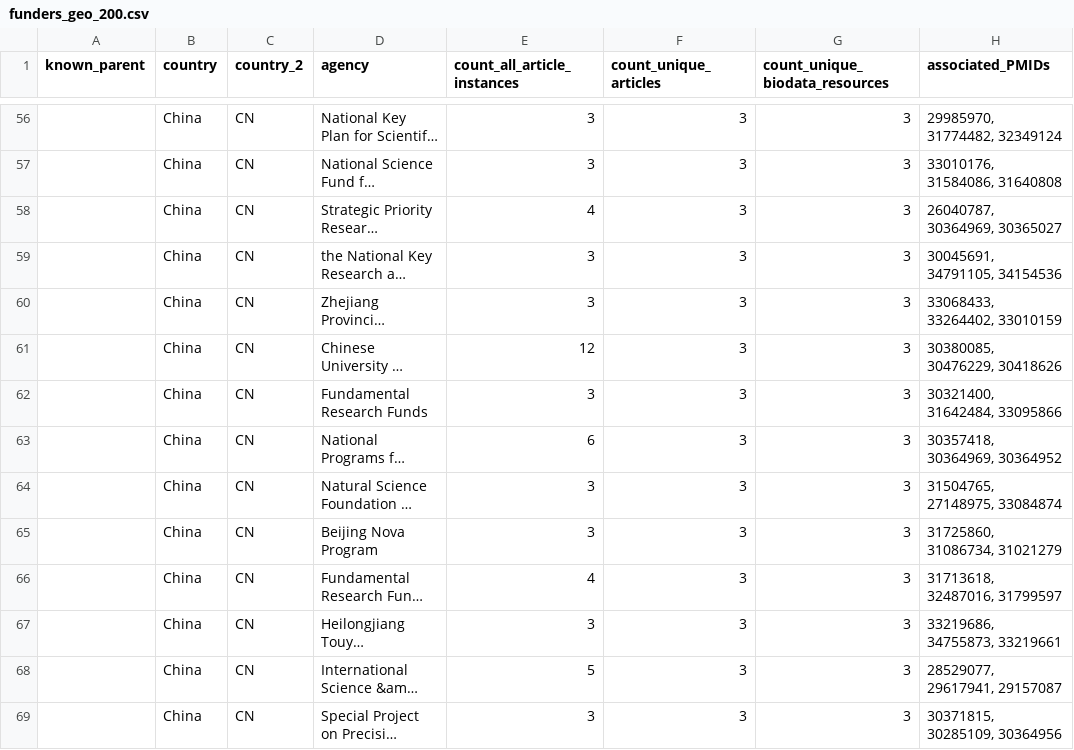
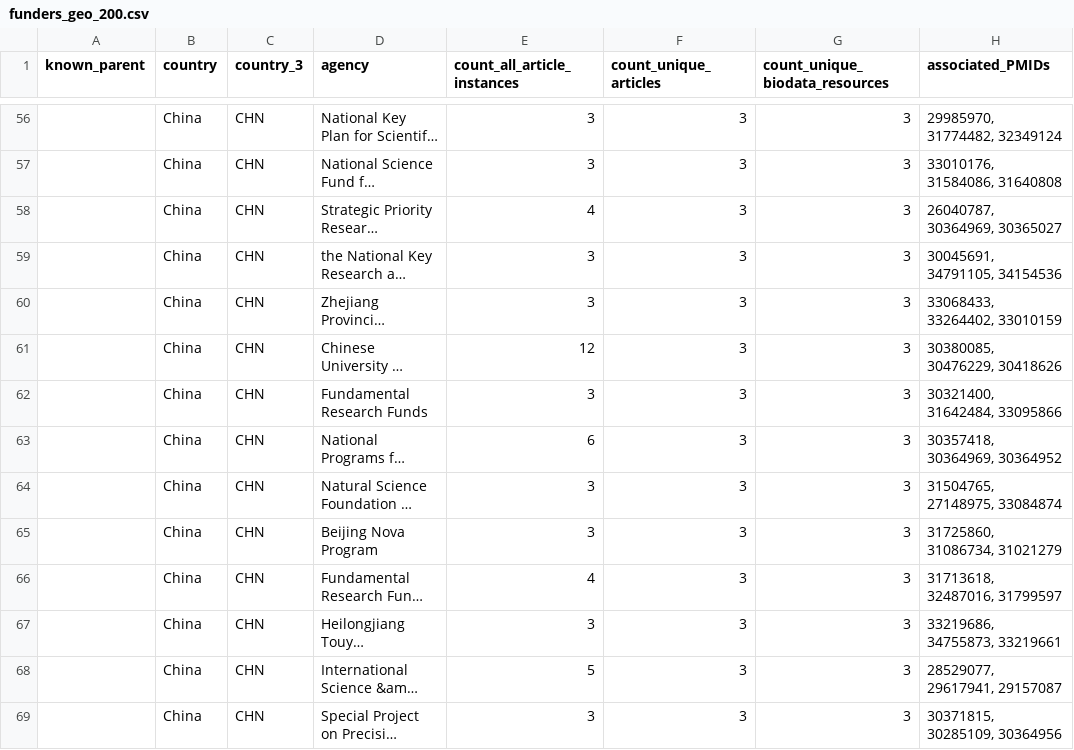
Before and after one commit to globalbiodata/inventory_2022, a CSV file: analysis/funders_geo_200.csv, drawn as a sheet; only a part is shown, gaps mark what is left out; long unchanged cells end in …; the diff covers the shown part only; the diff names each change by its address in the sheet, - before the commit and + after, or states it on an @@ line.

Commit message:
updating with scripts for analyzing funders and curated funder country codes

```diff
--- a/analysis/funders_geo_200.csv
+++ b/analysis/funders_geo_200.csv
-C1: country_2
+C1: country_3
-C56:C69 (country_3): CN
+C56:C69 (country_3): CHN
```
Also changed, not shown: 177 edited cells elsewhere in this file, 4 other files.
